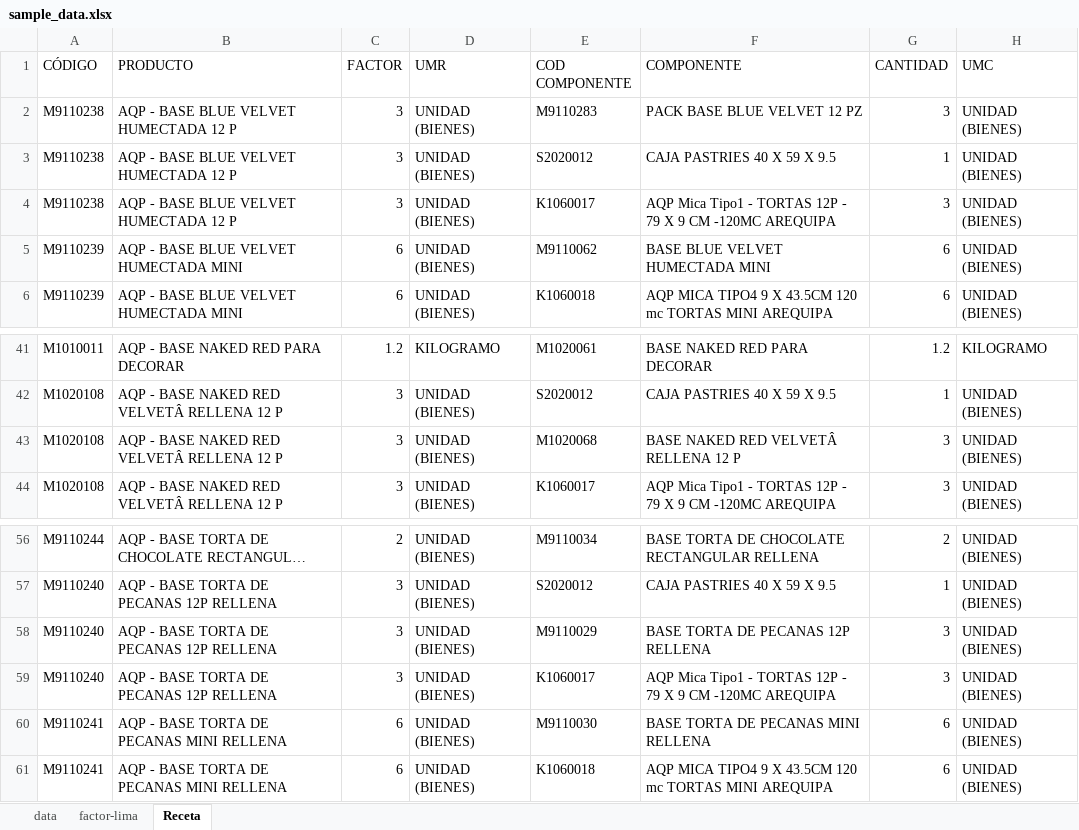
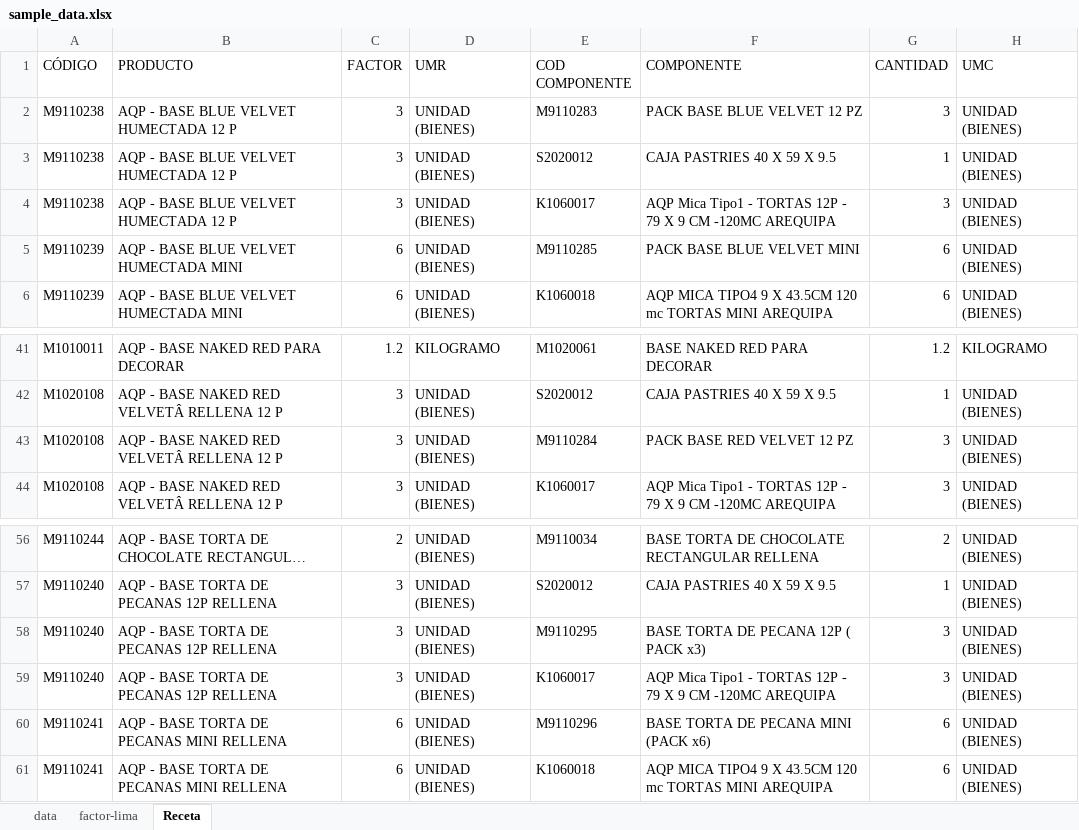
Before and after one commit to aplicacionesma2-lgtm/control-aqp-qr-, an Excel workbook: sample_data.xlsx, sheet Receta, drawn as a sheet; only a part is shown, gaps mark what is left out; long unchanged cells end in …; values as stored, in another font and other column widths than the file's, no borders; the diff names each change by its address in the sheet, - before the commit and + after, or states it on an @@ line.

Commit message:
Add files via upload

```diff
--- a/sample_data.xlsx (sheet Receta)
+++ b/sample_data.xlsx (sheet Receta)
-E5 (COD COMPONENTE): M9110062
+E5 (COD COMPONENTE): M9110285
-F5 (COMPONENTE): BASE BLUE VELVET HUMECTADA MINI
+F5 (COMPONENTE): PACK BASE BLUE VELVET MINI
-E43 (COD COMPONENTE): M1020068
+E43 (COD COMPONENTE): M9110284
-F43 (COMPONENTE): BASE NAKED RED VELVETÂ RELLENA 12 P
+F43 (COMPONENTE): PACK BASE RED VELVET 12 PZ
-E58 (COD COMPONENTE): M9110029
+E58 (COD COMPONENTE): M9110295
-F58 (COMPONENTE): BASE TORTA DE PECANAS 12P RELLENA
+F58 (COMPONENTE): BASE TORTA DE PECANA 12P ( PACK x3)
-E60 (COD COMPONENTE): M9110030
+E60 (COD COMPONENTE): M9110296
-F60 (COMPONENTE): BASE TORTA DE PECANAS MINI RELLENA
+F60 (COMPONENTE): BASE TORTA DE PECANA MINI (PACK x6)
```
Also changed, not shown: sheet factor-lima.
